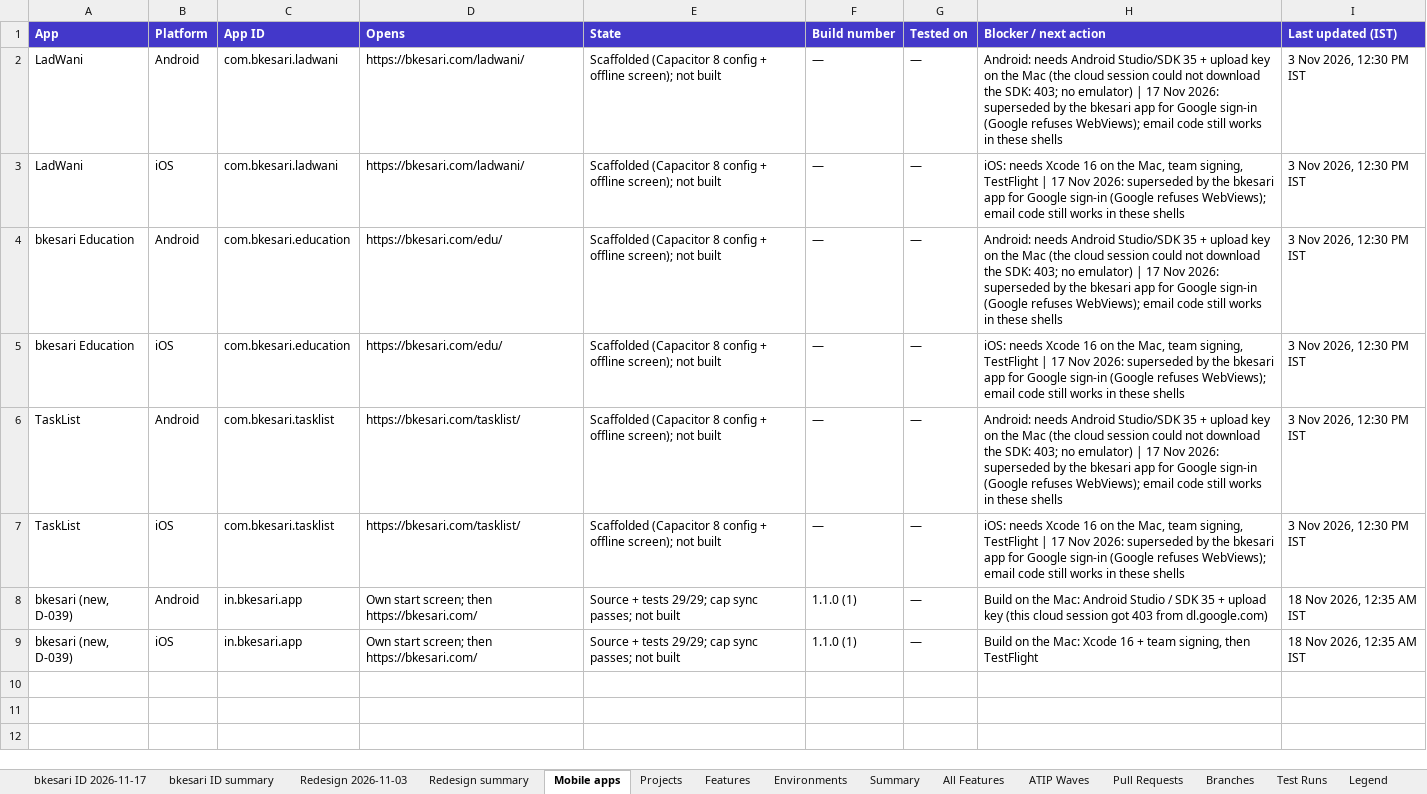
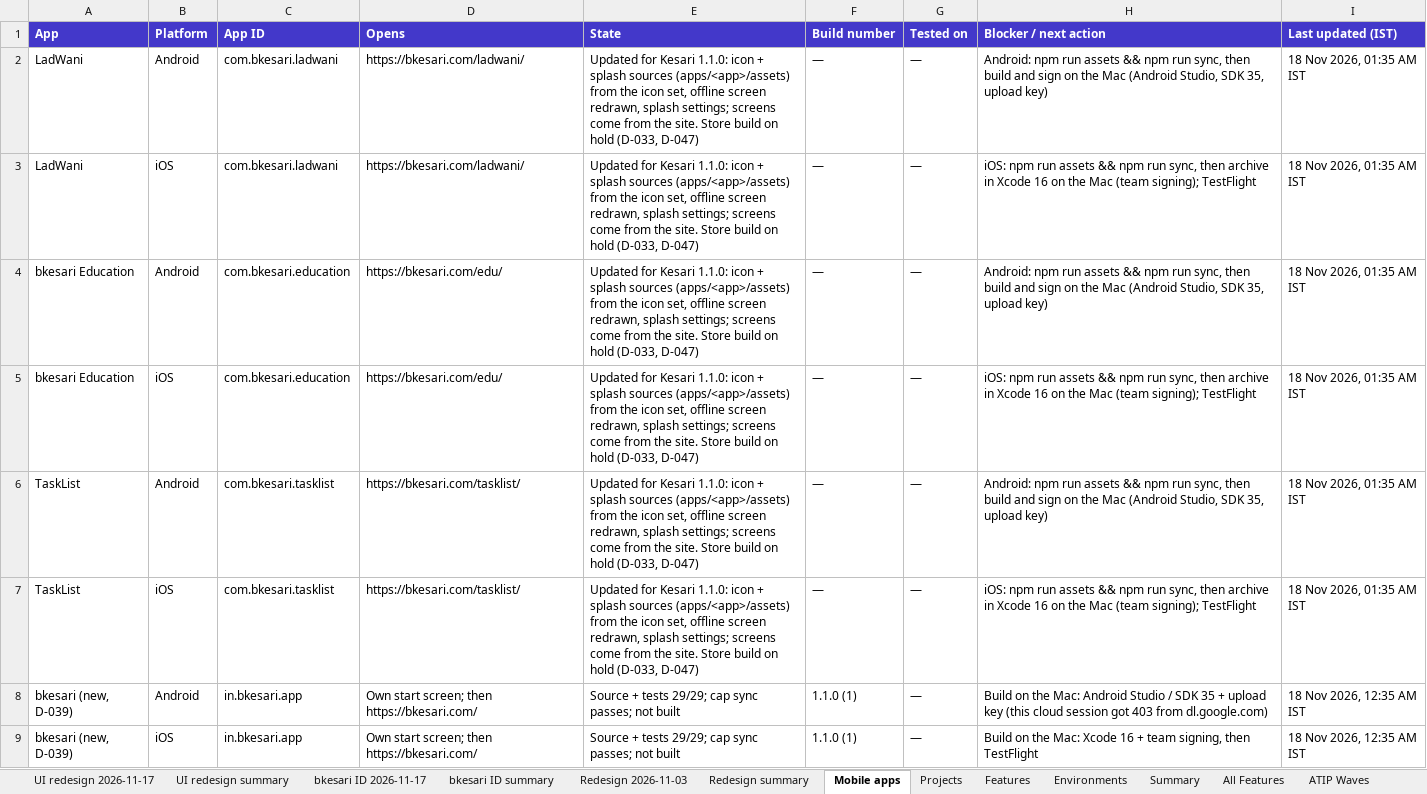
Before and after one commit to sanjaymorankar-debug/bkesari-platform, an Excel workbook: docs/FEATURE_STATUS_2026-11-17.xlsx, sheet Mobile apps, drawn as a sheet; values as stored, in another font and other column widths than the file's, no borders; the diff names each change by its address in the sheet, - before the commit and + after, or states it on an @@ line.

```diff
--- a/docs/FEATURE_STATUS_2026-11-17.xlsx (sheet Mobile apps)
+++ b/docs/FEATURE_STATUS_2026-11-17.xlsx (sheet Mobile apps)
+sheet tab: UI redesign 2026-11-17
+sheet tab: UI redesign summary
-E2:E7 (State): Scaffolded (Capacitor 8 config + offline screen); not built
+E2:E7 (State): Updated for Kesari 1.1.0: icon + splash sources (apps/<app>/assets) from the icon set, offline screen redrawn, splash settings; screens come from the site. Store build on hold (D-033, D-047)
-H2 (Blocker / next action): Android: needs Android Studio/SDK 35 + upload key on the Mac (the cloud session could not download the SDK: 403; no emulator) | 17 Nov 2026: superseded by the bkesari app for Google sign-in (Google refuses WebViews); email code still works in these shells
+H2 (Blocker / next action): Android: npm run assets && npm run sync, then build and sign on the Mac (Android Studio, SDK 35, upload key)
-I2:I7 (Last updated (IST)): 3 Nov 2026, 12:30 PM IST
+I2:I7 (Last updated (IST)): 18 Nov 2026, 01:35 AM IST
-H3 (Blocker / next action): iOS: needs Xcode 16 on the Mac, team signing, TestFlight | 17 Nov 2026: superseded by the bkesari app for Google sign-in (Google refuses WebViews); email code still works in these shells
+H3 (Blocker / next action): iOS: npm run assets && npm run sync, then archive in Xcode 16 on the Mac (team signing); TestFlight
-H4 (Blocker / next action): Android: needs Android Studio/SDK 35 + upload key on the Mac (the cloud session could not download the SDK: 403; no emulator) | 17 Nov 2026: superseded by the bkesari app for Google sign-in (Google refuses WebViews); email code still works in these shells
+H4 (Blocker / next action): Android: npm run assets && npm run sync, then build and sign on the Mac (Android Studio, SDK 35, upload key)
-H5 (Blocker / next action): iOS: needs Xcode 16 on the Mac, team signing, TestFlight | 17 Nov 2026: superseded by the bkesari app for Google sign-in (Google refuses WebViews); email code still works in these shells
+H5 (Blocker / next action): iOS: npm run assets && npm run sync, then archive in Xcode 16 on the Mac (team signing); TestFlight
-H6 (Blocker / next action): Android: needs Android Studio/SDK 35 + upload key on the Mac (the cloud session could not download the SDK: 403; no emulator) | 17 Nov 2026: superseded by the bkesari app for Google sign-in (Google refuses WebViews); email code still works in these shells
+H6 (Blocker / next action): Android: npm run assets && npm run sync, then build and sign on the Mac (Android Studio, SDK 35, upload key)
-H7 (Blocker / next action): iOS: needs Xcode 16 on the Mac, team signing, TestFlight | 17 Nov 2026: superseded by the bkesari app for Google sign-in (Google refuses WebViews); email code still works in these shells
+H7 (Blocker / next action): iOS: npm run assets && npm run sync, then archive in Xcode 16 on the Mac (team signing); TestFlight
```
Also changed, not shown: 1 other file.
